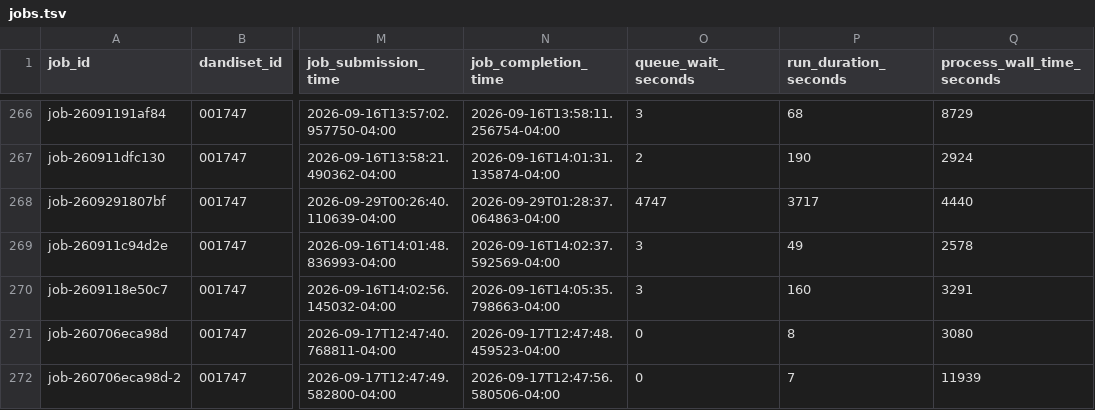
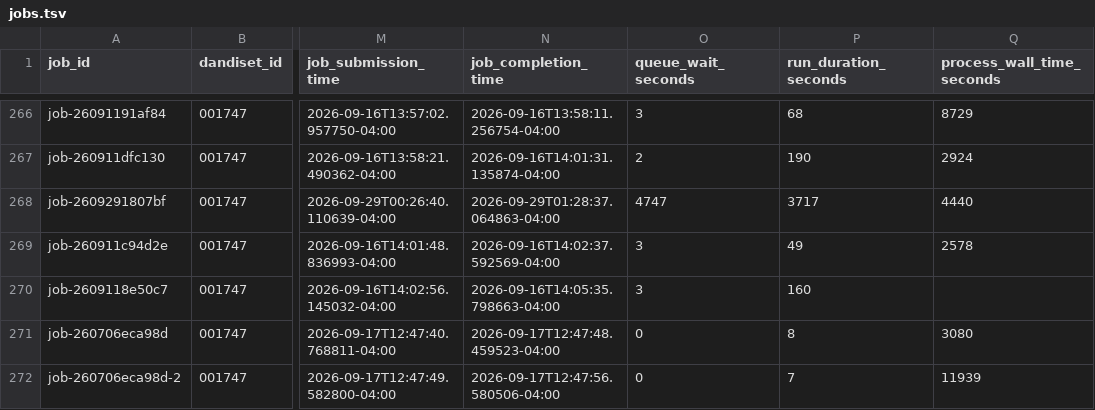
Before and after one commit to dandi-compute/001697, a TSV file: derivatives/jobs.tsv, drawn as a sheet; only a part is shown, gaps mark what is left out; the diff names each change by its address in the sheet, - before the commit and + after, or states it on an @@ line.

```diff
--- a/derivatives/jobs.tsv
+++ b/derivatives/jobs.tsv
-Q270 (process_wall_time_seconds): 3291
+Q270 (process_wall_time_seconds): (empty)
```
Also changed, not shown: 3 other files.
